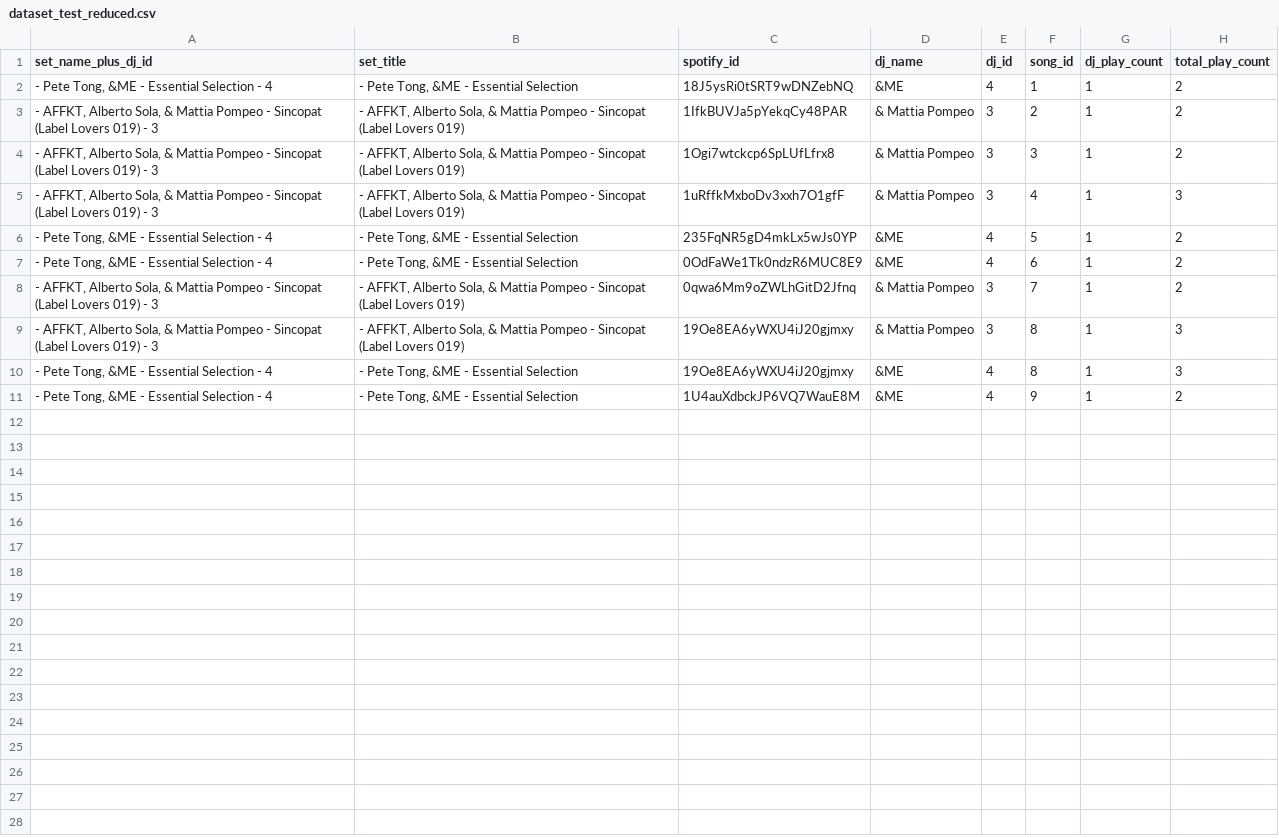
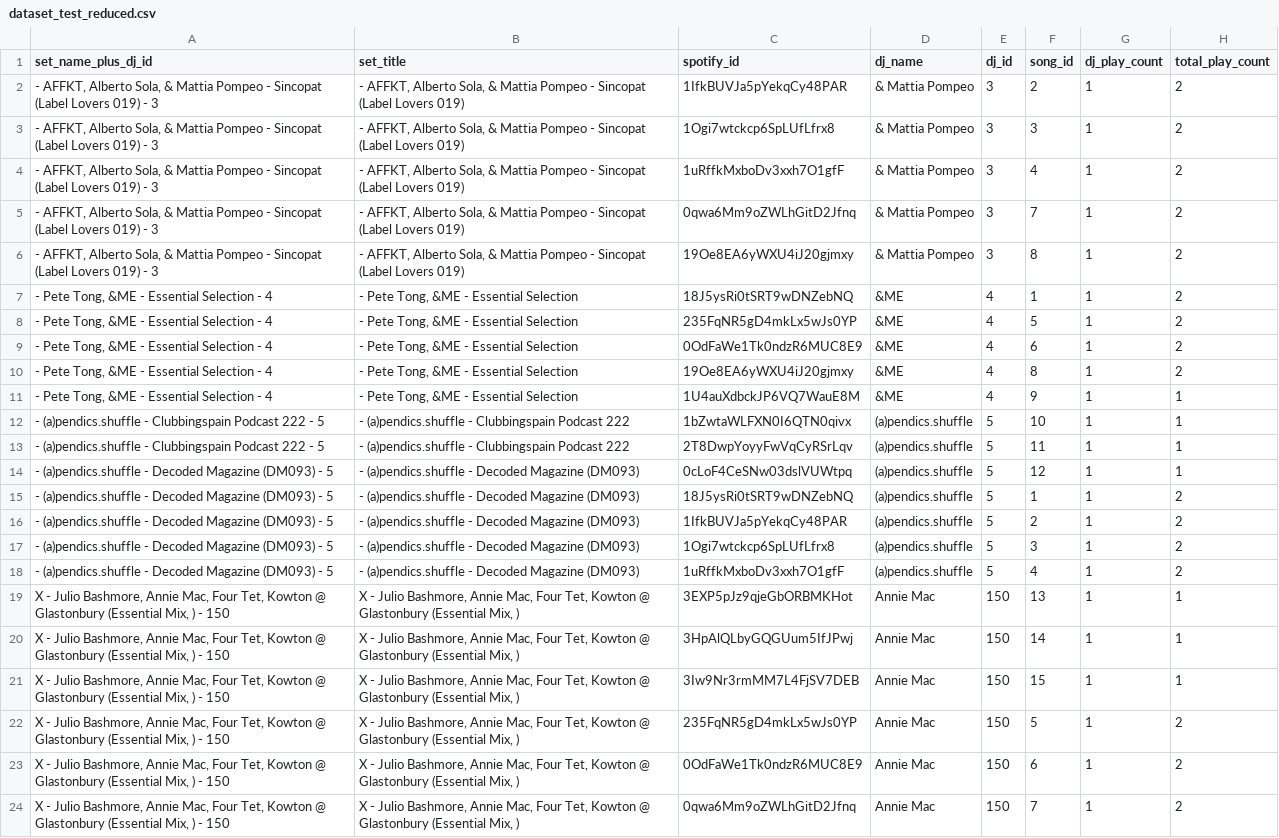
Before and after one commit to HarveyPrew/DJSetFiller, a CSV file: data/rprecision_data/reduced/dataset_test_reduced.csv, drawn as a sheet; removed rows and columns are numbered as before the commit, all else as after; the diff names each change by its address in the sheet, - before the commit and + after, or states it on an @@ line.

Commit message:
updated dataset

```diff
--- a/data/rprecision_data/reduced/dataset_test_reduced.csv
+++ b/data/rprecision_data/reduced/dataset_test_reduced.csv
-H4 (total_play_count): 3
+H4 (total_play_count): 2
@@ row 8 moved to row 5: - AFFKT, Alberto Sola, & Mattia Pompeo -… @@
+row 6: - AFFKT, Alberto Sola, & Mattia Pompeo - Sincopat (Label Lovers 019) - 3 | - AFFKT, Alberto Sola, & Mattia Pompeo - Sincopat (Label Lovers 019) | 19Oe8EA6yWXU4iJ20gjmxy | & Mattia Pompeo | 3 | 8 | 1 | 2
@@ row 2 moved to row 7: - Pete Tong, &ME - Essential Selection -… @@
-row 9: - AFFKT, Alberto Sola, & Mattia Pompeo - Sincopat (Label Lovers 019) - 3 | - AFFKT, Alberto Sola, & Mattia Pompeo - Sincopat (Label Lovers 019) | 19Oe8EA6yWXU4iJ20gjmxy | & Mattia Pompeo | 3 | 8 | 1 | 3
-H10 (total_play_count): 3
+H10 (total_play_count): 2
-H11 (total_play_count): 2
+H11 (total_play_count): 1
+row 12: - (a)pendics.shuffle - Clubbingspain Podcast 222 - 5 | - (a)pendics.shuffle - Clubbingspain Podcast 222 | 1bZwtaWLFXN0I6QTN0qivx | (a)pendics.shuffle | 5 | 10 | 1 | 1
+row 13: - (a)pendics.shuffle - Clubbingspain Podcast 222 - 5 | - (a)pendics.shuffle - Clubbingspain Podcast 222 | 2T8DwpYoyyFwVqCyRSrLqv | (a)pendics.shuffle | 5 | 11 | 1 | 1
+row 14: - (a)pendics.shuffle - Decoded Magazine (DM093) - 5 | - (a)pendics.shuffle - Decoded Magazine (DM093) | 0cLoF4CeSNw03dslVUWtpq | (a)pendics.shuffle | 5 | 12 | 1 | 1
+row 15: - (a)pendics.shuffle - Decoded Magazine (DM093) - 5 | - (a)pendics.shuffle - Decoded Magazine (DM093) | 18J5ysRi0tSRT9wDNZebNQ | (a)pendics.shuffle | 5 | 1 | 1 | 2
+row 16: - (a)pendics.shuffle - Decoded Magazine (DM093) - 5 | - (a)pendics.shuffle - Decoded Magazine (DM093) | 1IfkBUVJa5pYekqCy48PAR | (a)pendics.shuffle | 5 | 2 | 1 | 2
+row 17: - (a)pendics.shuffle - Decoded Magazine (DM093) - 5 | - (a)pendics.shuffle - Decoded Magazine (DM093) | 1Ogi7wtckcp6SpLUfLfrx8 | (a)pendics.shuffle | 5 | 3 | 1 | 2
+row 18: - (a)pendics.shuffle - Decoded Magazine (DM093) - 5 | - (a)pendics.shuffle - Decoded Magazine (DM093) | 1uRffkMxboDv3xxh7O1gfF | (a)pendics.shuffle | 5 | 4 | 1 | 2
+row 19: X - Julio Bashmore, Annie Mac, Four Tet, Kowton @ Glastonbury (Essential Mix, ) - 150 | X - Julio Bashmore, Annie Mac, Four Tet, Kowton @ Glastonbury (Essential Mix, ) | 3EXP5pJz9qjeGbORBMKHot | Annie Mac | 150 | 13 | 1 | 1
+row 20: X - Julio Bashmore, Annie Mac, Four Tet, Kowton @ Glastonbury (Essential Mix, ) - 150 | X - Julio Bashmore, Annie Mac, Four Tet, Kowton @ Glastonbury (Essential Mix, ) | 3HpAlQLbyGQGUum5IfJPwj | Annie Mac | 150 | 14 | 1 | 1
+row 21: X - Julio Bashmore, Annie Mac, Four Tet, Kowton @ Glastonbury (Essential Mix, ) - 150 | X - Julio Bashmore, Annie Mac, Four Tet, Kowton @ Glastonbury (Essential Mix, ) | 3Iw9Nr3rmMM7L4FjSV7DEB | Annie Mac | 150 | 15 | 1 | 1
+row 22: X - Julio Bashmore, Annie Mac, Four Tet, Kowton @ Glastonbury (Essential Mix, ) - 150 | X - Julio Bashmore, Annie Mac, Four Tet, Kowton @ Glastonbury (Essential Mix, ) | 235FqNR5gD4mkLx5wJs0YP | Annie Mac | 150 | 5 | 1 | 2
+row 23: X - Julio Bashmore, Annie Mac, Four Tet, Kowton @ Glastonbury (Essential Mix, ) - 150 | X - Julio Bashmore, Annie Mac, Four Tet, Kowton @ Glastonbury (Essential Mix, ) | 0OdFaWe1Tk0ndzR6MUC8E9 | Annie Mac | 150 | 6 | 1 | 2
+row 24: X - Julio Bashmore, Annie Mac, Four Tet, Kowton @ Glastonbury (Essential Mix, ) - 150 | X - Julio Bashmore, Annie Mac, Four Tet, Kowton @ Glastonbury (Essential Mix, ) | 0qwa6Mm9oZWLhGitD2Jfnq | Annie Mac | 150 | 7 | 1 | 2
```
